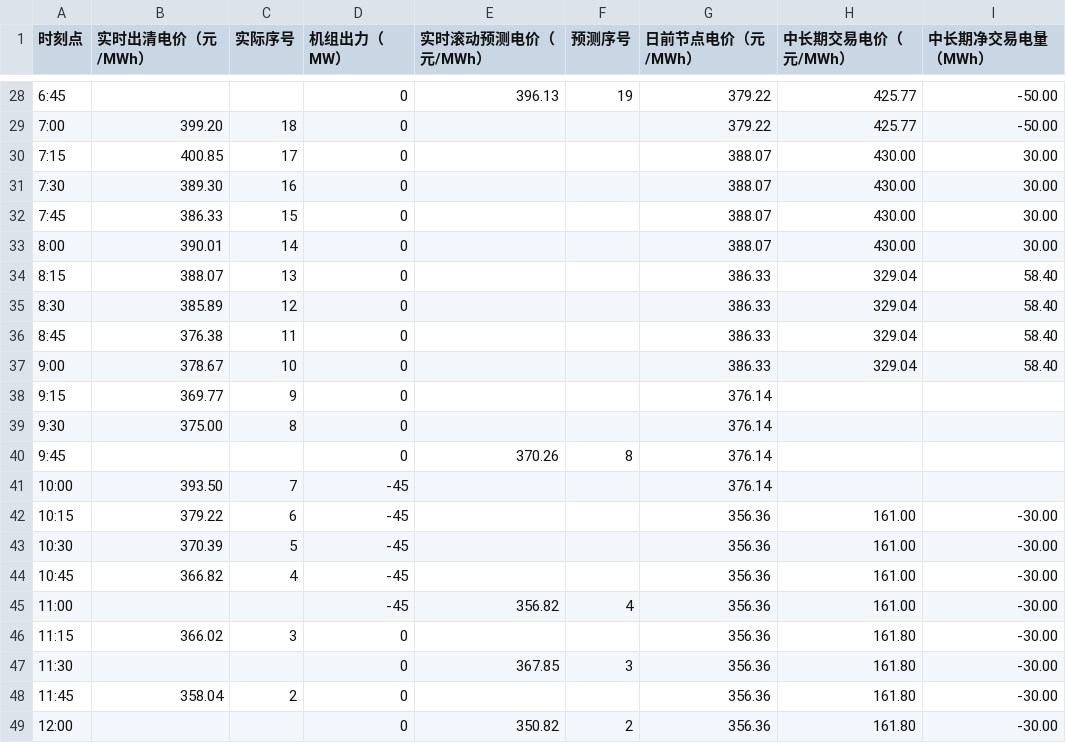
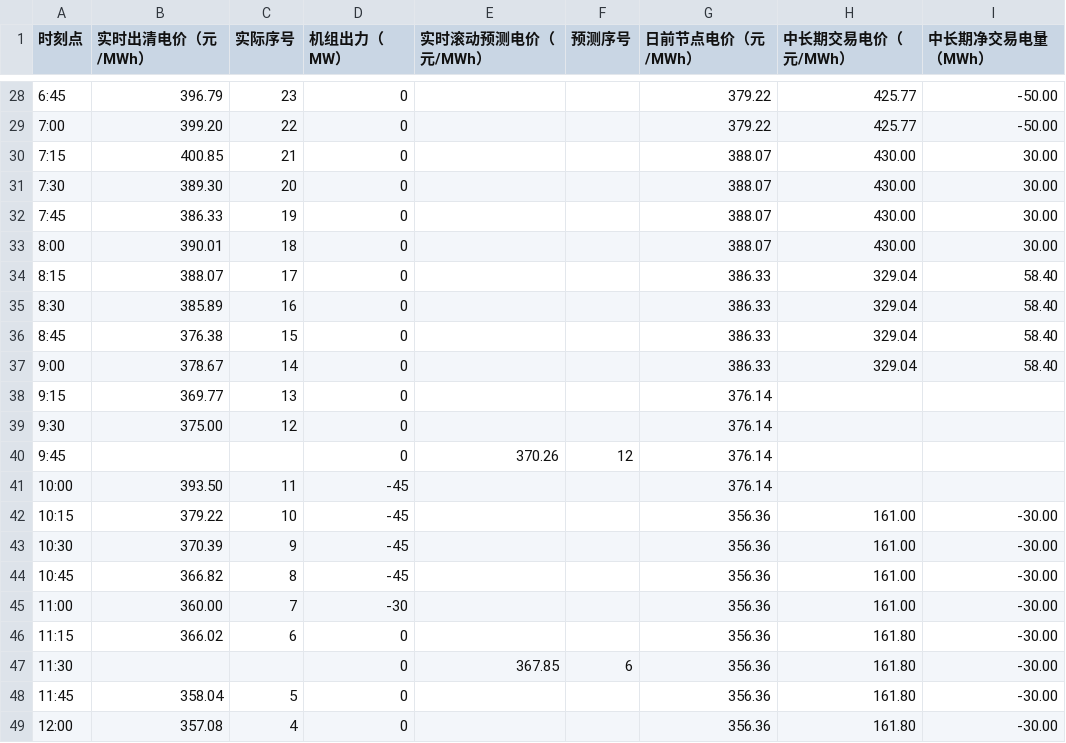
Before and after one commit to arliu633-glitch/hb-price-chart-public, a CSV file: 实时滚动电价折线图数据.csv, drawn as a sheet; only a part is shown, gaps mark what is left out; the diff covers the shown part only.

```diff
--- a/实时滚动电价折线图数据.csv
+++ b/实时滚动电价折线图数据.csv
@@ -28,22 +28,22 @@
-6:45,,,0,396.13,19,379.22,425.77,-50.00
-7:00,399.20,18,0,,,379.22,425.77,-50.00
-7:15,400.85,17,0,,,388.07,430.00,30.00
-7:30,389.30,16,0,,,388.07,430.00,30.00
-7:45,386.33,15,0,,,388.07,430.00,30.00
-8:00,390.01,14,0,,,388.07,430.00,30.00
-8:15,388.07,13,0,,,386.33,329.04,58.40
-8:30,385.89,12,0,,,386.33,329.04,58.40
-8:45,376.38,11,0,,,386.33,329.04,58.40
-9:00,378.67,10,0,,,386.33,329.04,58.40
-9:15,369.77,9,0,,,376.14,,
-9:30,375.00,8,0,,,376.14,,
-9:45,,,0,370.26,8,376.14,,
-10:00,393.50,7,-45,,,376.14,,
-10:15,379.22,6,-45,,,356.36,161.00,-30.00
-10:30,370.39,5,-45,,,356.36,161.00,-30.00
-10:45,366.82,4,-45,,,356.36,161.00,-30.00
-11:00,,,-45,356.82,4,356.36,161.00,-30.00
-11:15,366.02,3,0,,,356.36,161.80,-30.00
-11:30,,,0,367.85,3,356.36,161.80,-30.00
-11:45,358.04,2,0,,,356.36,161.80,-30.00
-12:00,,,0,350.82,2,356.36,161.80,-30.00
+6:45,396.79,23,0,,,379.22,425.77,-50.00
+7:00,399.20,22,0,,,379.22,425.77,-50.00
+7:15,400.85,21,0,,,388.07,430.00,30.00
+7:30,389.30,20,0,,,388.07,430.00,30.00
+7:45,386.33,19,0,,,388.07,430.00,30.00
+8:00,390.01,18,0,,,388.07,430.00,30.00
+8:15,388.07,17,0,,,386.33,329.04,58.40
+8:30,385.89,16,0,,,386.33,329.04,58.40
+8:45,376.38,15,0,,,386.33,329.04,58.40
+9:00,378.67,14,0,,,386.33,329.04,58.40
+9:15,369.77,13,0,,,376.14,,
+9:30,375.00,12,0,,,376.14,,
+9:45,,,0,370.26,12,376.14,,
+10:00,393.50,11,-45,,,376.14,,
+10:15,379.22,10,-45,,,356.36,161.00,-30.00
+10:30,370.39,9,-45,,,356.36,161.00,-30.00
+10:45,366.82,8,-45,,,356.36,161.00,-30.00
+11:00,360.00,7,-30,,,356.36,161.00,-30.00
+11:15,366.02,6,0,,,356.36,161.80,-30.00
+11:30,,,0,367.85,6,356.36,161.80,-30.00
+11:45,358.04,5,0,,,356.36,161.80,-30.00
+12:00,357.08,4,0,,,356.36,161.80,-30.00
```
Also changed, not shown: 56 edited cells elsewhere in this file, 2 other files.
